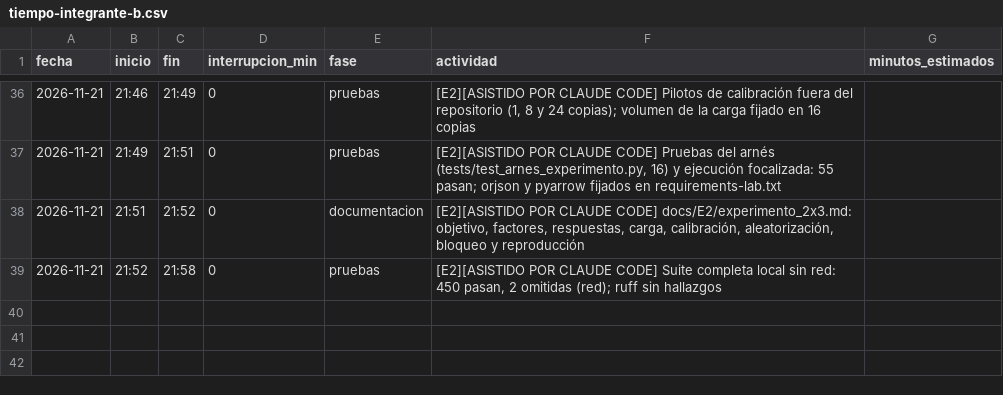
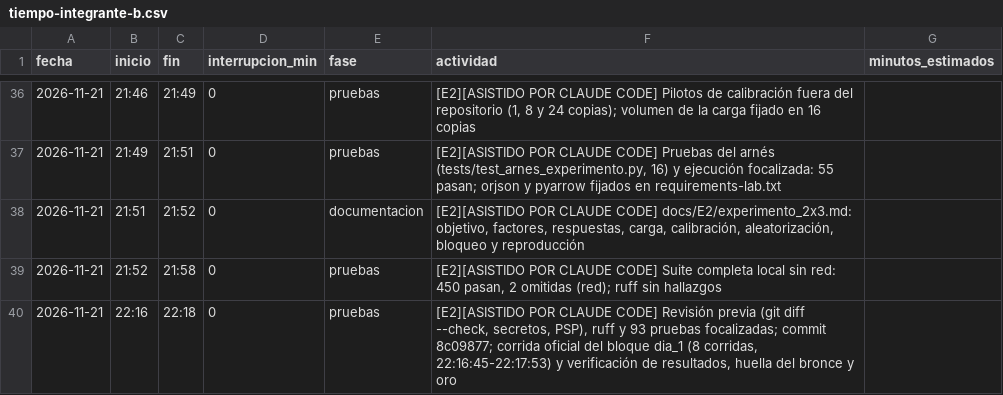
Before and after one commit to Leslie581/tdl-turistico-colima, a CSV file: calidad/tiempo-integrante-b.csv, drawn as a sheet; only a part is shown, gaps mark what is left out.

```diff
--- a/calidad/tiempo-integrante-b.csv
+++ b/calidad/tiempo-integrante-b.csv
@@ -39 +39,2 @@ fecha,inicio,fin,interrupcion_min,fase,actividad,minutos_estimados
 2026-11-21,21:52,21:58,0,pruebas,"[E2][ASISTIDO POR CLAUDE CODE] Suite completa local sin red: 450 pasan, 2 omitidas (red); ruff sin hallazgos",
+2026-11-21,22:16,22:18,0,pruebas,"[E2][ASISTIDO POR CLAUDE CODE] Revisión previa (git diff --check, secretos, PSP), ruff y 93 pruebas focalizadas; commit 8c09877; corrida oficial del bloque dia_1 (8 corridas, 22:16:45-22:17:53) y verificación de resultados, huella del bronce y oro",
```
Also changed, not shown: 1 other file.
